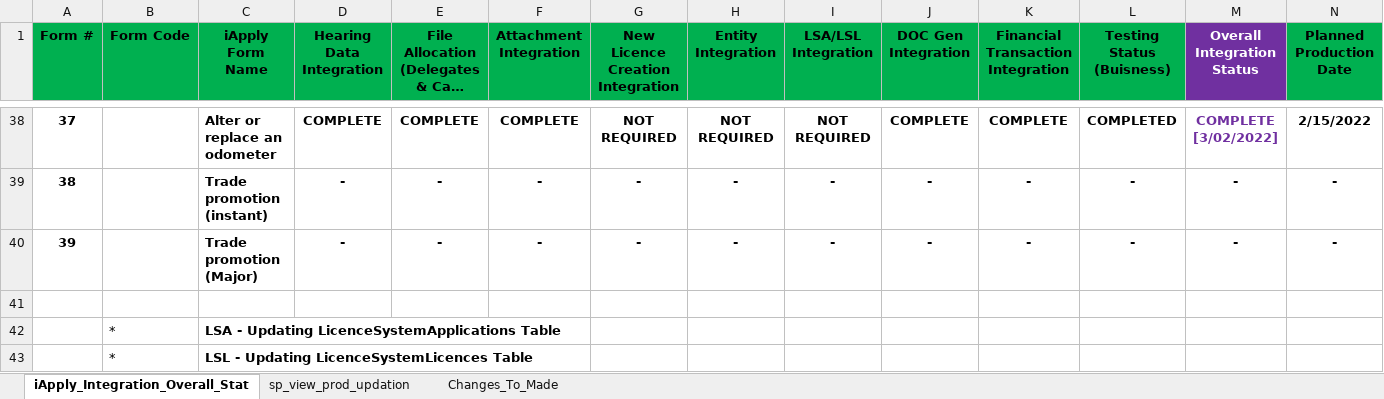
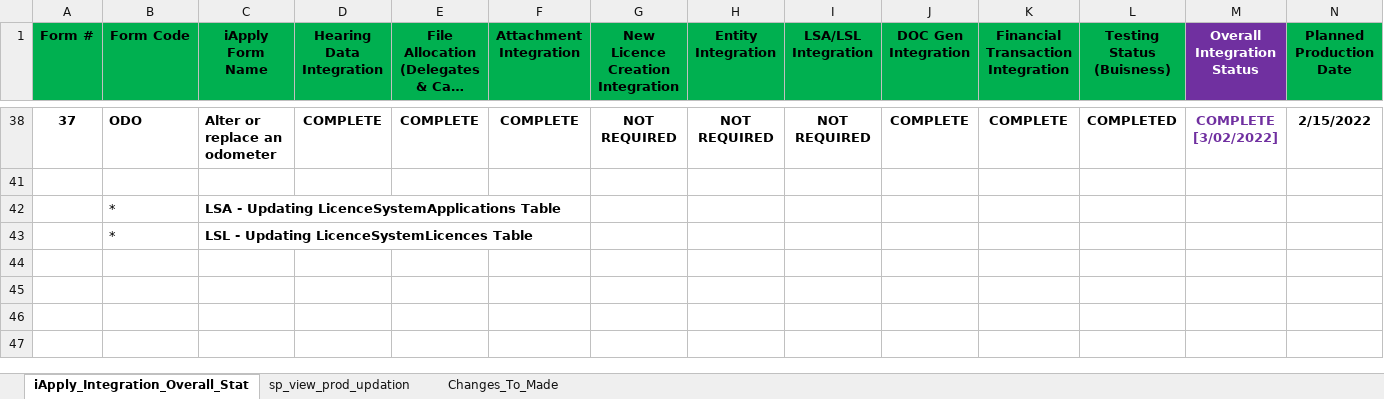
Before and after one commit to achiraAJD/iApply_Integration, an Excel workbook: Doc/iApply_Integration.xlsx, sheet iApply_Integration_Overall_Stat, drawn as a sheet; only a part is shown, gaps mark what is left out; long unchanged cells end in …; values as stored, in another font and other column widths than the file's, no borders; 1 other sheet too large or unreadable and not compared; rows hold the shown columns only; the diff covers the shown part only; the diff names each change by its address in the sheet, - before the commit and + after, or states it on an @@ line.

```diff
--- a/Doc/iApply_Integration.xlsx (sheet iApply_Integration_Overall_Stat)
+++ b/Doc/iApply_Integration.xlsx (sheet iApply_Integration_Overall_Stat)
-B38 (Form Code): (empty)
+B38 (Form Code): ODO
@@ row 39 hidden: 38 |  | Trade promotion (instant) | - | - | - | - | - | - | - | - | - | - | - @@
@@ row 40 hidden: 39 |  | Trade promotion (Major) | - | - | - | - | - | - | - | - | - | - | - @@
```
Also changed, not shown: 28 hidden or unhidden rows and 1 edited cell elsewhere in this sheet, Doc/Payroll-Claims-Form.xlsx.
